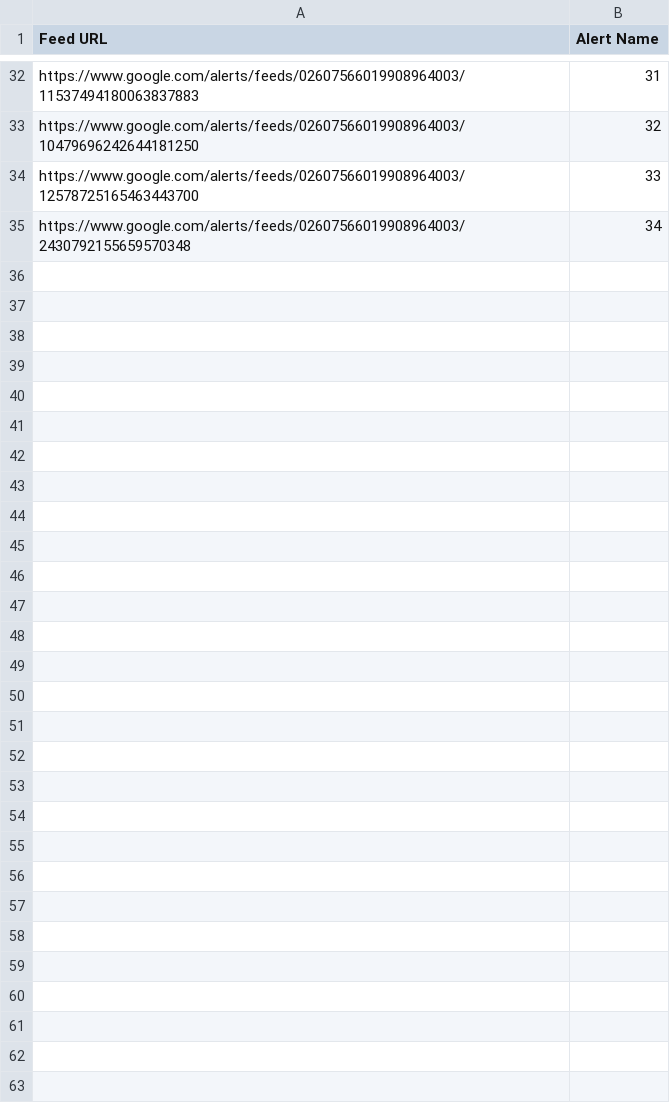
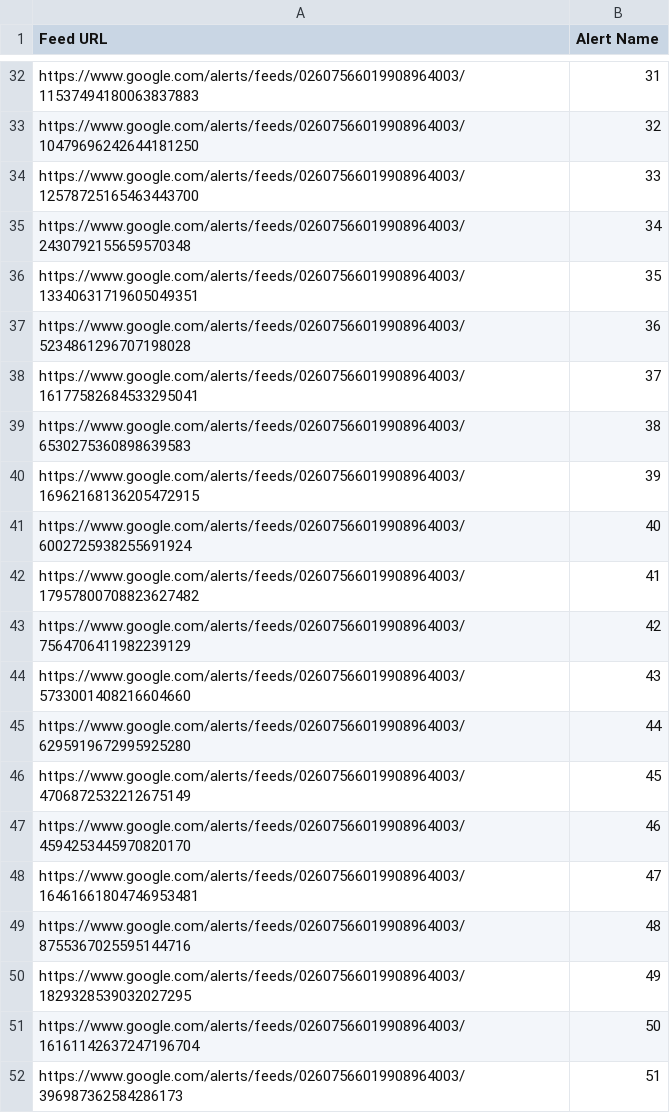
Before and after one commit to ParksDivision/google_alerts_ai_filter, a CSV file: rss-feeds.csv, drawn as a sheet; only a part is shown, gaps mark what is left out; the diff names each change by its address in the sheet, - before the commit and + after, or states it on an @@ line.

```diff
--- a/rss-feeds.csv
+++ b/rss-feeds.csv
+row 36: https://www.google.com/alerts/feeds/02607566019908964003/13340631719605049351 | 35
+row 37: https://www.google.com/alerts/feeds/02607566019908964003/5234861296707198028 | 36
+row 38: https://www.google.com/alerts/feeds/02607566019908964003/16177582684533295041 | 37
+row 39: https://www.google.com/alerts/feeds/02607566019908964003/6530275360898639583 | 38
+row 40: https://www.google.com/alerts/feeds/02607566019908964003/16962168136205472915 | 39
+row 41: https://www.google.com/alerts/feeds/02607566019908964003/6002725938255691924 | 40
+row 42: https://www.google.com/alerts/feeds/02607566019908964003/17957800708823627482 | 41
+row 43: https://www.google.com/alerts/feeds/02607566019908964003/7564706411982239129 | 42
+row 44: https://www.google.com/alerts/feeds/02607566019908964003/5733001408216604660 | 43
+row 45: https://www.google.com/alerts/feeds/02607566019908964003/6295919672995925280 | 44
+row 46: https://www.google.com/alerts/feeds/02607566019908964003/4706872532212675149 | 45
+row 47: https://www.google.com/alerts/feeds/02607566019908964003/4594253445970820170 | 46
+row 48: https://www.google.com/alerts/feeds/02607566019908964003/16461661804746953481 | 47
+row 49: https://www.google.com/alerts/feeds/02607566019908964003/8755367025595144716 | 48
+row 50: https://www.google.com/alerts/feeds/02607566019908964003/1829328539032027295 | 49
+row 51: https://www.google.com/alerts/feeds/02607566019908964003/16161142637247196704 | 50
+row 52: https://www.google.com/alerts/feeds/02607566019908964003/396987362584286173 | 51
```
Also changed, not shown: 2 other files.
